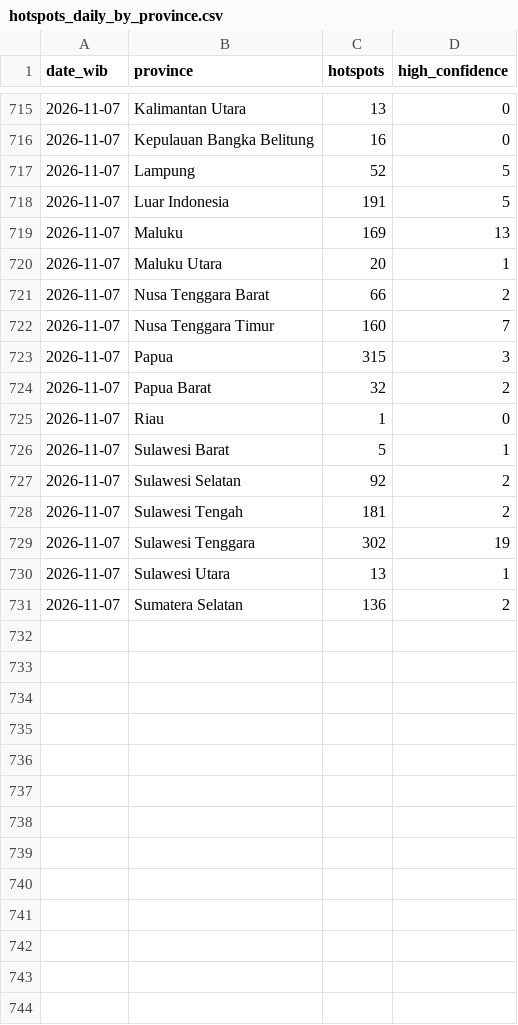
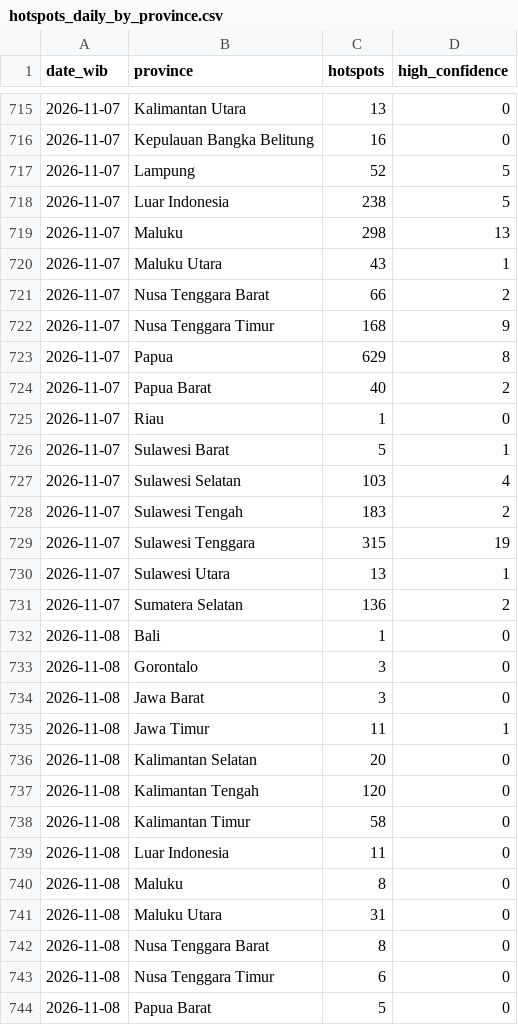
Before and after one commit to Din131/indonesia-haze-monitor, a CSV file: data/hotspots_daily_by_province.csv, drawn as a sheet; only a part is shown, gaps mark what is left out; the diff covers the shown part only.

```diff
--- a/data/hotspots_daily_by_province.csv
+++ b/data/hotspots_daily_by_province.csv
@@ -717,15 +717,28 @@ date_wib,province,hotspots,high_confidence
 2026-11-07,Lampung,52,5
-2026-11-07,Luar Indonesia,191,5
-2026-11-07,Maluku,169,13
-2026-11-07,Maluku Utara,20,1
+2026-11-07,Luar Indonesia,238,5
+2026-11-07,Maluku,298,13
+2026-11-07,Maluku Utara,43,1
 2026-11-07,Nusa Tenggara Barat,66,2
-2026-11-07,Nusa Tenggara Timur,160,7
-2026-11-07,Papua,315,3
-2026-11-07,Papua Barat,32,2
+2026-11-07,Nusa Tenggara Timur,168,9
+2026-11-07,Papua,629,8
+2026-11-07,Papua Barat,40,2
 2026-11-07,Riau,1,0
 2026-11-07,Sulawesi Barat,5,1
-2026-11-07,Sulawesi Selatan,92,2
-2026-11-07,Sulawesi Tengah,181,2
-2026-11-07,Sulawesi Tenggara,302,19
+2026-11-07,Sulawesi Selatan,103,4
+2026-11-07,Sulawesi Tengah,183,2
+2026-11-07,Sulawesi Tenggara,315,19
 2026-11-07,Sulawesi Utara,13,1
 2026-11-07,Sumatera Selatan,136,2
+2026-11-08,Bali,1,0
+2026-11-08,Gorontalo,3,0
+2026-11-08,Jawa Barat,3,0
+2026-11-08,Jawa Timur,11,1
+2026-11-08,Kalimantan Selatan,20,0
+2026-11-08,Kalimantan Tengah,120,0
+2026-11-08,Kalimantan Timur,58,0
+2026-11-08,Luar Indonesia,11,0
+2026-11-08,Maluku,8,0
+2026-11-08,Maluku Utara,31,0
+2026-11-08,Nusa Tenggara Barat,8,0
+2026-11-08,Nusa Tenggara Timur,6,0
+2026-11-08,Papua Barat,5,0
```
Also changed, not shown: 5 added rows and 1 edited cell elsewhere in this file, data/run_log.csv, 7 other files.
